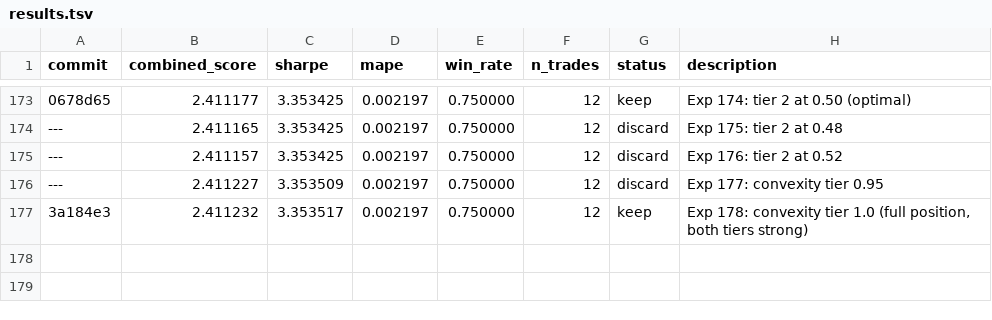
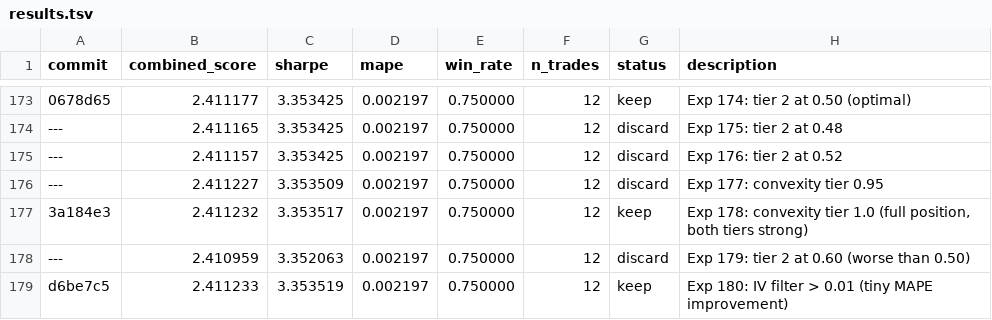
Before and after one commit to jacobwright32/option-pricing-tuning, a TSV file: results.tsv, drawn as a sheet; only a part is shown, gaps mark what is left out; the diff names each change by its address in the sheet, - before the commit and + after, or states it on an @@ line.

```diff
--- a/results.tsv
+++ b/results.tsv
+row 178: --- | 2.410959 | 3.352063 | 0.002197 | 0.750000 | 12 | discard | Exp 179: tier 2 at 0.60 (worse than 0.50)
+row 179: d6be7c5 | 2.411233 | 3.353519 | 0.002197 | 0.750000 | 12 | keep | Exp 180: IV filter > 0.01 (tiny MAPE improvement)
```
Also changed, not shown: 1 other file.
